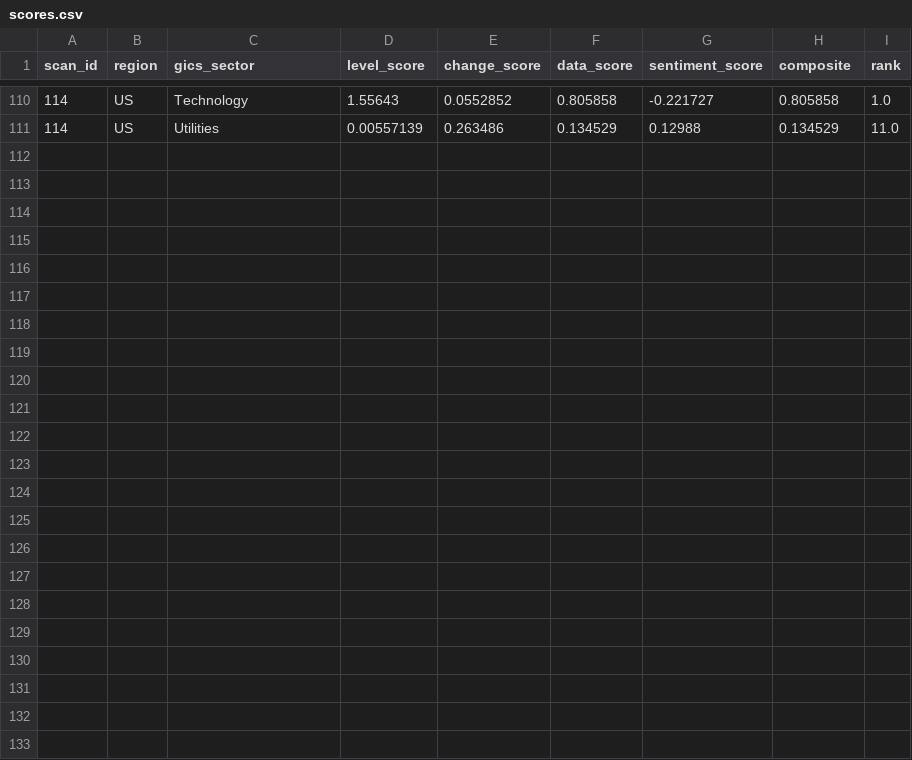
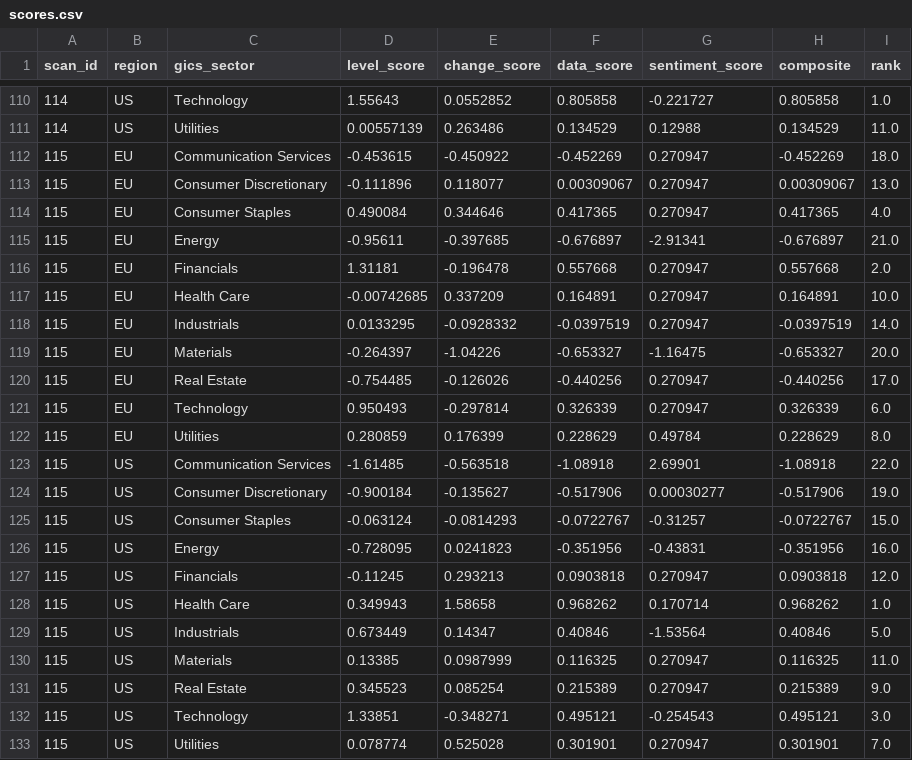
Before and after one commit to jbarte/sector_momentum, a CSV file: backups/scores.csv, drawn as a sheet; only a part is shown, gaps mark what is left out.

```diff
--- a/backups/scores.csv
+++ b/backups/scores.csv
@@ -111 +111,23 @@ scan_id,region,gics_sector,level_score,change_score,data_score,sentiment_score,c
 114,US,Utilities,0.00557139,0.263486,0.134529,0.12988,0.134529,11.0
+115,EU,Communication Services,-0.453615,-0.450922,-0.452269,0.270947,-0.452269,18.0
+115,EU,Consumer Discretionary,-0.111896,0.118077,0.00309067,0.270947,0.00309067,13.0
+115,EU,Consumer Staples,0.490084,0.344646,0.417365,0.270947,0.417365,4.0
+115,EU,Energy,-0.95611,-0.397685,-0.676897,-2.91341,-0.676897,21.0
+115,EU,Financials,1.31181,-0.196478,0.557668,0.270947,0.557668,2.0
+115,EU,Health Care,-0.00742685,0.337209,0.164891,0.270947,0.164891,10.0
+115,EU,Industrials,0.0133295,-0.0928332,-0.0397519,0.270947,-0.0397519,14.0
+115,EU,Materials,-0.264397,-1.04226,-0.653327,-1.16475,-0.653327,20.0
+115,EU,Real Estate,-0.754485,-0.126026,-0.440256,0.270947,-0.440256,17.0
+115,EU,Technology,0.950493,-0.297814,0.326339,0.270947,0.326339,6.0
+115,EU,Utilities,0.280859,0.176399,0.228629,0.49784,0.228629,8.0
+115,US,Communication Services,-1.61485,-0.563518,-1.08918,2.69901,-1.08918,22.0
+115,US,Consumer Discretionary,-0.900184,-0.135627,-0.517906,0.00030277,-0.517906,19.0
+115,US,Consumer Staples,-0.063124,-0.0814293,-0.0722767,-0.31257,-0.0722767,15.0
+115,US,Energy,-0.728095,0.0241823,-0.351956,-0.43831,-0.351956,16.0
+115,US,Financials,-0.11245,0.293213,0.0903818,0.270947,0.0903818,12.0
+115,US,Health Care,0.349943,1.58658,0.968262,0.170714,0.968262,1.0
+115,US,Industrials,0.673449,0.14347,0.40846,-1.53564,0.40846,5.0
+115,US,Materials,0.13385,0.0987999,0.116325,0.270947,0.116325,11.0
+115,US,Real Estate,0.345523,0.085254,0.215389,0.270947,0.215389,9.0
+115,US,Technology,1.33851,-0.348271,0.495121,-0.254543,0.495121,3.0
+115,US,Utilities,0.078774,0.525028,0.301901,0.270947,0.301901,7.0
```
Also changed, not shown: backups/scans.csv, 4 other files.
